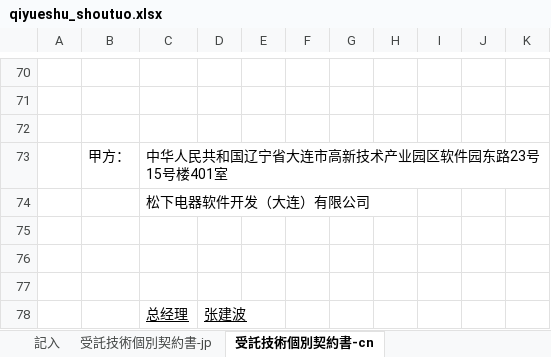
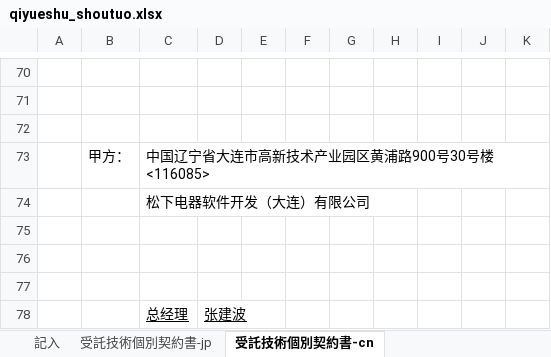
Before and after one commit to zhangtianciAnt/newparkcloud, an Excel workbook: controller/src/main/resources/jxls_templates/qiyueshu_shoutuo.xlsx, sheet 受託技術個別契約書-cn, drawn as a sheet; only a part is shown, gaps mark what is left out; values as stored, in another font and other column widths than the file's, no borders; the diff names each change by its address in the sheet, - before the commit and + after, or states it on an @@ line.

```diff
--- a/controller/src/main/resources/jxls_templates/qiyueshu_shoutuo.xlsx (sheet 受託技術個別契約書-cn)
+++ b/controller/src/main/resources/jxls_templates/qiyueshu_shoutuo.xlsx (sheet 受託技術個別契約書-cn)
-C73: 中华人民共和国辽宁省大连市高新技术产业园区软件园东路23号15号楼401室
+C73: 中国辽宁省大连市高新技术产业园区黄浦路900号30号楼<116085>
```
Also changed, not shown: sheet 受託技術個別契約書-jp, controller/src/main/resources/jxls_templates/napinshu_guonei.xlsx, controller/src/main/resources/jxls_templates/napinshu_rmb.xlsx, 6 other files.
